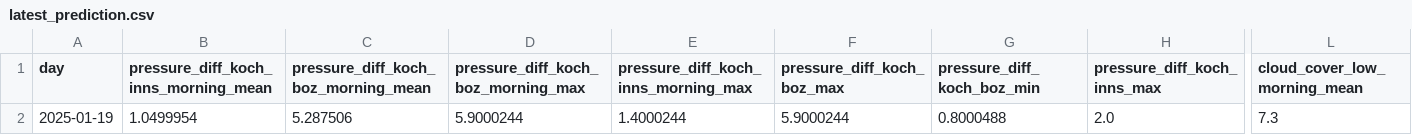
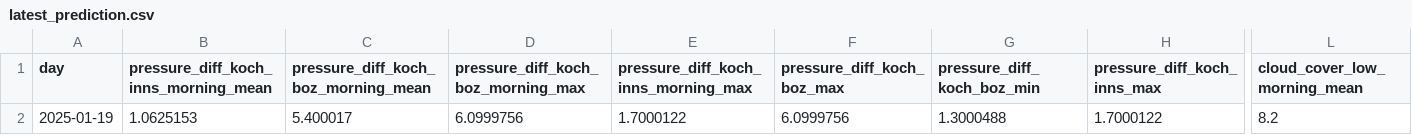
Before and after one commit to christian-fey/Koechelt_der_Kochel, a CSV file: latest_prediction.csv, drawn as a sheet; only a part is shown, gaps mark what is left out; the diff covers the shown part only; the diff names each change by its address in the sheet, - before the commit and + after, or states it on an @@ line.

```diff
--- a/latest_prediction.csv
+++ b/latest_prediction.csv
-B2: 1.0499954
+B2: 1.0625153
-C2: 5.287506
+C2: 5.400017
-D2: 5.9000244
+D2: 6.0999756
-E2: 1.4000244
+E2: 1.7000122
-F2 (pressure_diff_koch_boz_max): 5.9000244
+F2 (pressure_diff_koch_boz_max): 6.0999756
-G2 (pressure_diff_koch_boz_min): 0.8000488
+G2 (pressure_diff_koch_boz_min): 1.3000488
-H2 (pressure_diff_koch_inns_max): 2.0
+H2 (pressure_diff_koch_inns_max): 1.7000122
-L2 (cloud_cover_low_morning_mean): 7.3
+L2 (cloud_cover_low_morning_mean): 8.2
```
Also changed, not shown: 20 edited cells elsewhere in this file, 1 other file.
